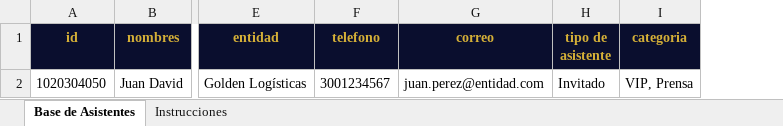
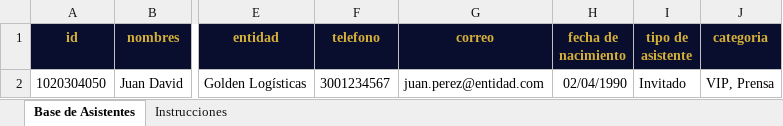
Before and after one commit to Juando26030/Facial-Recognition-GOLDEN, an Excel workbook: static/templates/plantilla_carga_base_asistentes.xlsx, sheet Base de Asistentes, drawn as a sheet; only a part is shown, gaps mark what is left out; values as stored, in another font and other column widths than the file's, no borders; the diff names each change by its address in the sheet, - before the commit and + after, or states it on an @@ line.

```diff
--- a/static/templates/plantilla_carga_base_asistentes.xlsx (sheet Base de Asistentes)
+++ b/static/templates/plantilla_carga_base_asistentes.xlsx (sheet Base de Asistentes)
+column H (fecha de nacimiento), row 2: 02/04/1990
```
Also changed, not shown: sheet Instrucciones, 1 other file.
